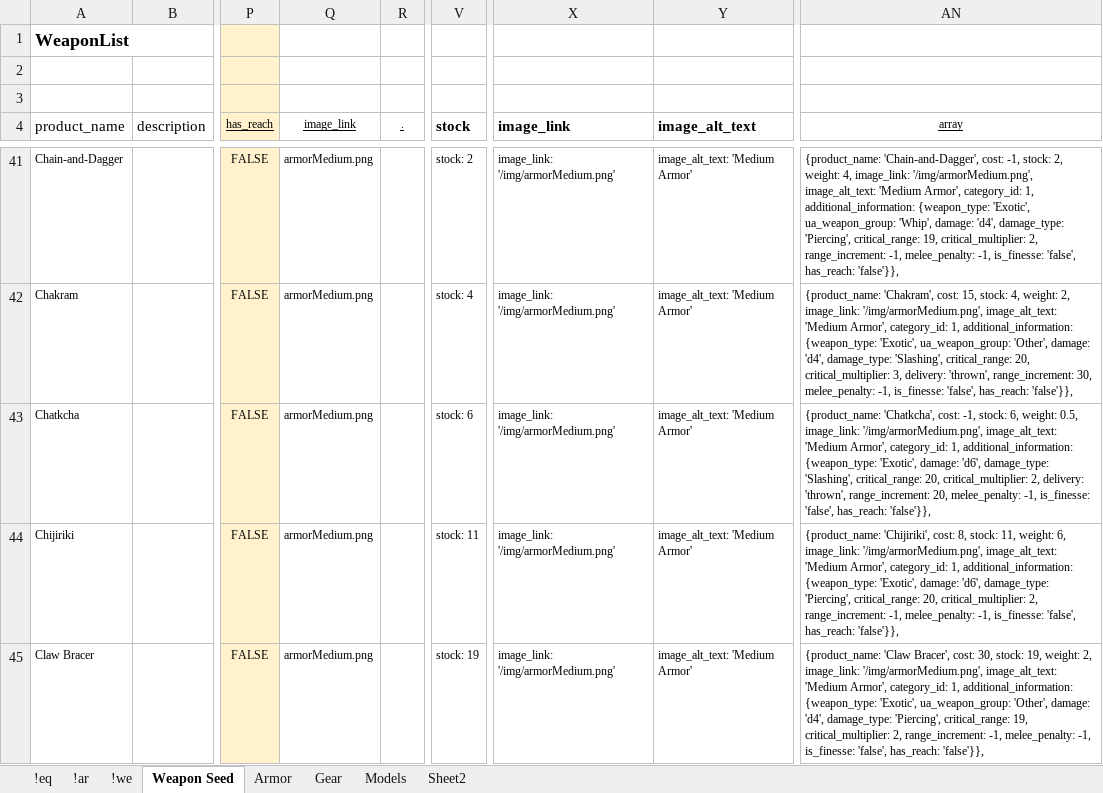
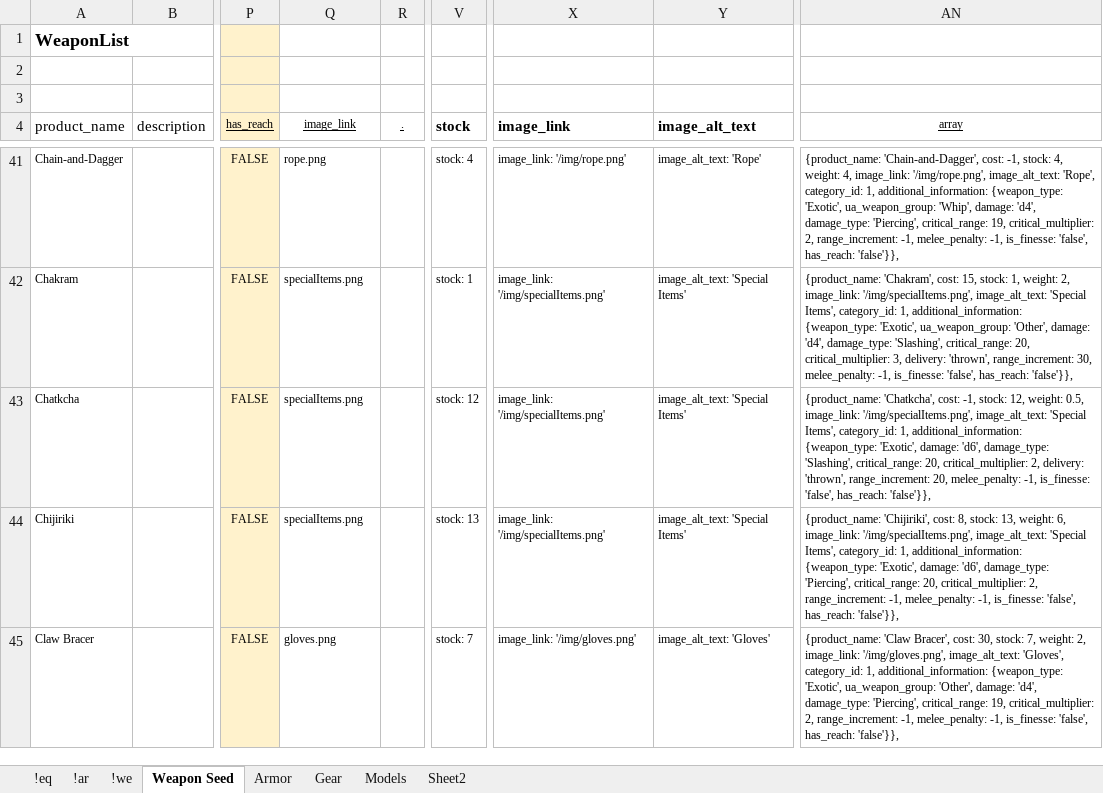
Before and after one commit to Chip-L/shop-a-lot, an Excel workbook: Misc/SeedData.xlsx, sheet Weapon Seed, drawn as a sheet; only a part is shown, gaps mark what is left out; values as stored, in another font and other column widths than the file's, no borders; the diff covers the shown part only; the diff names each change by its address in the sheet, - before the commit and + after, or states it on an @@ line.

Commit message:
fixed missing images in seeds and corrected some of the images on others

```diff
--- a/Misc/SeedData.xlsx (sheet Weapon Seed)
+++ b/Misc/SeedData.xlsx (sheet Weapon Seed)
-Q41 (image_link): armorMedium.png
+Q41 (image_link): rope.png
-V41 (stock): stock: 2
+V41 (stock): stock: 4
-X41 (image_link): image_link: '/img/armorMedium.png'
+X41 (image_link): image_link: '/img/rope.png'
-Y41 (image_alt_text): image_alt_text: 'Medium Armor'
+Y41 (image_alt_text): image_alt_text: 'Rope'
-AN41 (array): …-1, stock: 2, weight: 4, image_link: '/img/armorMedium.png', image_alt_text: 'Medium Armor', category_id: 1,…
+AN41 (array): …-1, stock: 4, weight: 4, image_link: '/img/rope.png', image_alt_text: 'Rope', category_id: 1,…
-Q42:Q44 (image_link): armorMedium.png
+Q42:Q44 (image_link): specialItems.png
-V42 (stock): stock: 4
+V42 (stock): stock: 1
-X42:X44 (image_link): image_link: '/img/armorMedium.png'
+X42:X44 (image_link): image_link: '/img/specialItems.png'
-Y42:Y44 (image_alt_text): image_alt_text: 'Medium Armor'
+Y42:Y44 (image_alt_text): image_alt_text: 'Special Items'
-AN42 (array): …15, stock: 4, weight: 2, image_link: '/img/armorMedium.png', image_alt_text: 'Medium Armor', category_id: 1,…
+AN42 (array): …15, stock: 1, weight: 2, image_link: '/img/specialItems.png', image_alt_text: 'Special Items', category_id: 1,…
-V43 (stock): stock: 6
+V43 (stock): stock: 12
-AN43 (array): …-1, stock: 6, weight: 0.5, image_link: '/img/armorMedium.png', image_alt_text: 'Medium Armor', category_id: 1,…
+AN43 (array): …-1, stock: 12, weight: 0.5, image_link: '/img/specialItems.png', image_alt_text: 'Special Items', category_id: 1,…
-V44 (stock): stock: 11
+V44 (stock): stock: 13
-AN44 (array): …8, stock: 11, weight: 6, image_link: '/img/armorMedium.png', image_alt_text: 'Medium Armor', category_id: 1,…
+AN44 (array): …8, stock: 13, weight: 6, image_link: '/img/specialItems.png', image_alt_text: 'Special Items', category_id: 1,…
-Q45 (image_link): armorMedium.png
+Q45 (image_link): gloves.png
-V45 (stock): stock: 19
+V45 (stock): stock: 7
-X45 (image_link): image_link: '/img/armorMedium.png'
+X45 (image_link): image_link: '/img/gloves.png'
-Y45 (image_alt_text): image_alt_text: 'Medium Armor'
+Y45 (image_alt_text): image_alt_text: 'Gloves'
-AN45 (array): …30, stock: 19, weight: 2, image_link: '/img/armorMedium.png', image_alt_text: 'Medium Armor', category_id: 1,…
+AN45 (array): …30, stock: 7, weight: 2, image_link: '/img/gloves.png', image_alt_text: 'Gloves', category_id: 1,…
```
Also changed, not shown: 4 removed rows and 753 edited cells elsewhere in this sheet, sheet Gear, sheet Armor, sheet Sheet2, formulas that keep their value, 3 other files.
